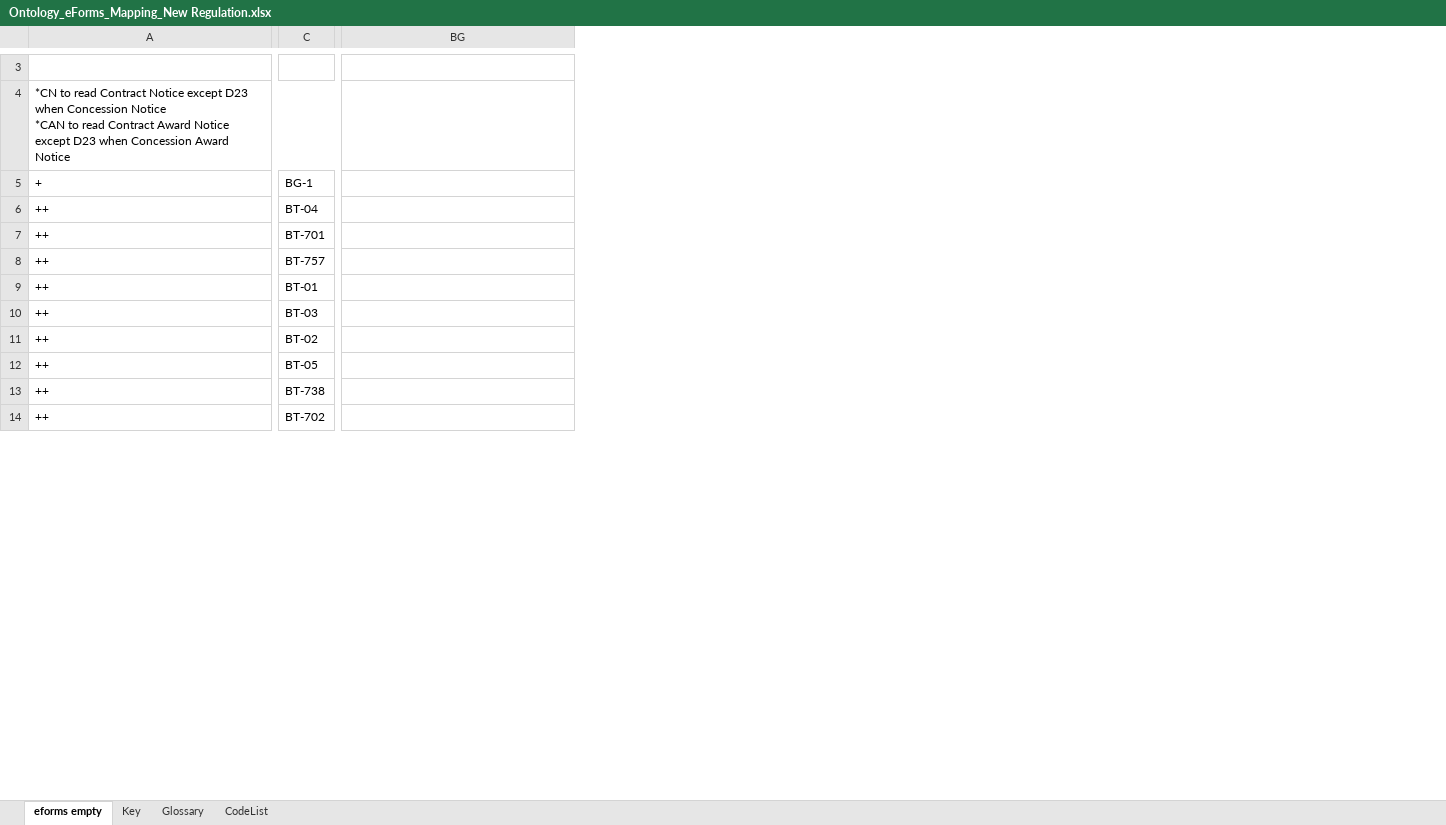
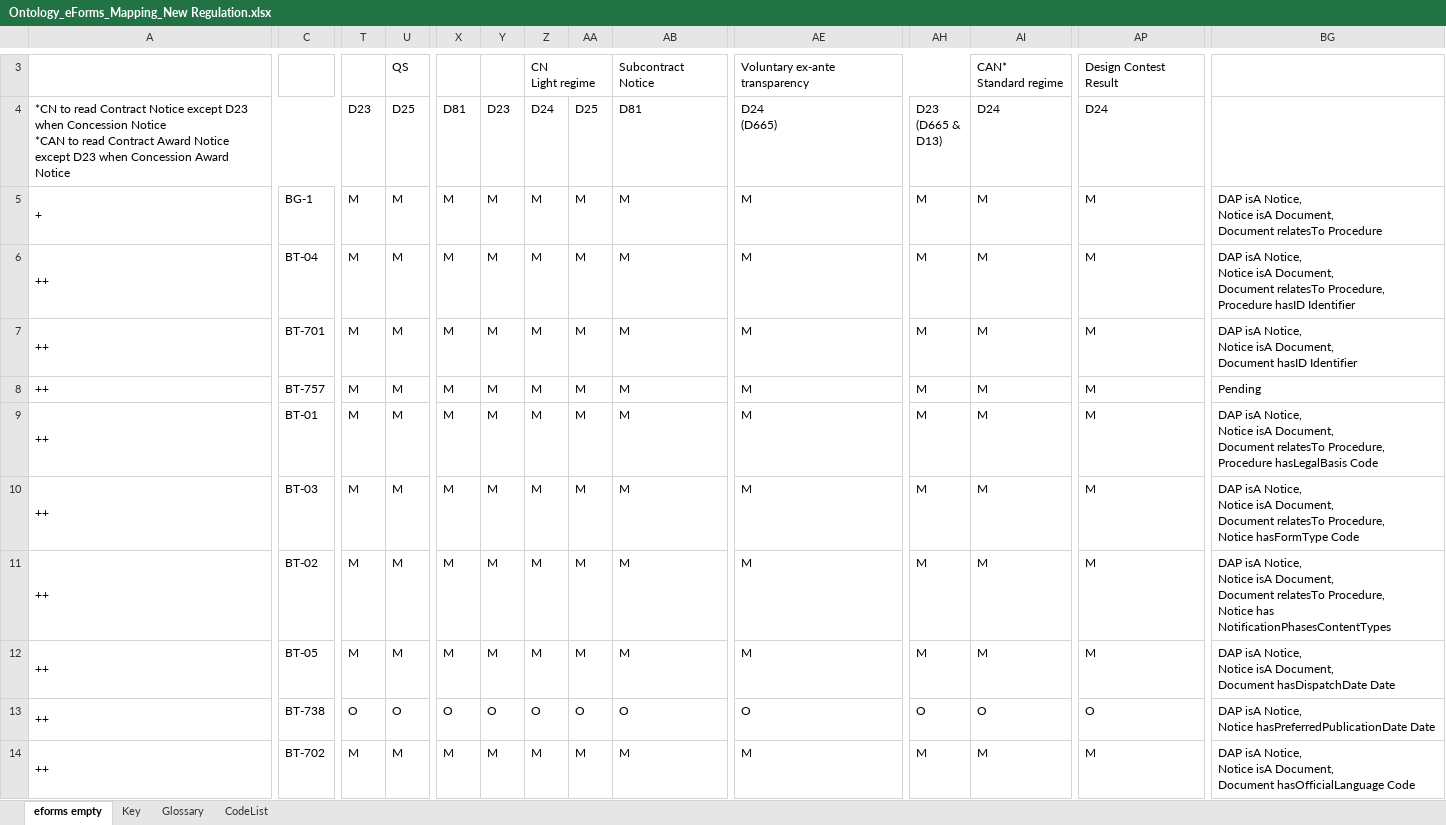
Before and after one commit to OP-TED/ePO, an Excel workbook: v2.0.1/03-Analysis and design/Mappings/Ontology_eForms_Mapping_New Regulation.xlsx, sheet eforms empty, drawn as a sheet; only a part is shown, gaps mark what is left out; values as stored, in another font and other column widths than the file's, no cell formats; removed rows and columns are numbered as before the commit, all else as after; rows hold the shown columns only; ↵ is a line break in a cell; the diff covers the shown part only; the diff names each change by its address in the sheet, - before the commit and + after, or states it on an @@ line.

Commit message:
Updated version which includes new mappings

```diff
--- a/v2.0.1/03-Analysis and design/Mappings/Ontology_eForms_Mapping_New Regulation.xlsx (sheet eforms empty)
+++ b/v2.0.1/03-Analysis and design/Mappings/Ontology_eForms_Mapping_New Regulation.xlsx (sheet eforms empty)
@@ column T unhidden, rows 5-14: M | M | M | M | M | M | M | M | O | M @@
@@ column U unhidden, row 3: QS; rows 5-14: M | M | M | M | M | M | M | M | O | M @@
@@ column X unhidden, rows 5-14: M | M | M | M | M | M | M | M | O | M @@
@@ column Y unhidden, rows 5-14: M | M | M | M | M | M | M | M | O | M @@
@@ column Z unhidden, row 3: CN ↵ Light regime; rows 5-14: M | M | M | M | M | M | M | M | O | M @@
@@ column AA unhidden, rows 5-14: M | M | M | M | M | M | M | M | O | M @@
@@ column AB unhidden, row 3: Subcontract Notice; rows 5-14: M | M | M | M | M | M | M | M | O | M @@
+column AE, row 3: Voluntary ex-ante transparency; rows 5-14: M | M | M | M | M | M | M | M | O | M
+column AH, rows 5-14: M | M | M | M | M | M | M | M | O | M
+column AI, row 3: CAN* ↵ Standard regime; rows 5-14: M | M | M | M | M | M | M | M | O | M
+column AP, row 3: Design Contest Result; rows 5-14: M | M | M | M | M | M | M | M | O | M
-row 4: *CN to read Contract Notice except D23 when Concession Notice ↵ *CAN to read Contract Award Notice except D23 when Concession Award Notice
+row 4: *CN to read Contract Notice except D23 when Concession Notice ↵ *CAN to read Contract Award Notice except D23 when Concession Award Notice |  | D23 | D25 | D81 | D23 | D24 | D25 | D81 | D24 ↵ (D665) | D23 ↵ (D665 & ↵ D13) | D24 | D24
-BG5: (empty)
+BG5: DAP isA Notice, ↵ Notice isA Document, ↵ Document relatesTo Procedure
-BG6: (empty)
+BG6: DAP isA Notice, ↵ Notice isA Document, ↵ Document relatesTo Procedure, ↵ Procedure hasID Identifier
-BG7: (empty)
+BG7: DAP isA Notice, ↵ Notice isA Document, ↵ Document hasID Identifier
-BG8: (empty)
+BG8: Pending
-BG9: (empty)
+BG9: DAP isA Notice, ↵ Notice isA Document, ↵ Document relatesTo Procedure, ↵ Procedure hasLegalBasis Code
-BG10: (empty)
+BG10: DAP isA Notice, ↵ Notice isA Document, ↵ Document relatesTo Procedure, ↵ Notice hasFormType Code
-BG11: (empty)
+BG11: DAP isA Notice, ↵ Notice isA Document, ↵ Document relatesTo Procedure, ↵ Notice has NotificationPhasesContentTypes
-BG12: (empty)
+BG12: DAP isA Notice, ↵ Notice isA Document, ↵ Document hasDispatchDate Date
-BG13: (empty)
+BG13: DAP isA Notice, ↵ Notice hasPreferredPublicationDate Date
-BG14: (empty)
+BG14: DAP isA Notice, ↵ Notice isA Document, ↵ Document hasOfficialLanguage Code
```
Also changed, not shown: 1 added row, 1 removed row, 2 added columns, 5 removed columns, 1702 edited cells and merged cells elsewhere in this sheet, cell formats, 1 other file.
